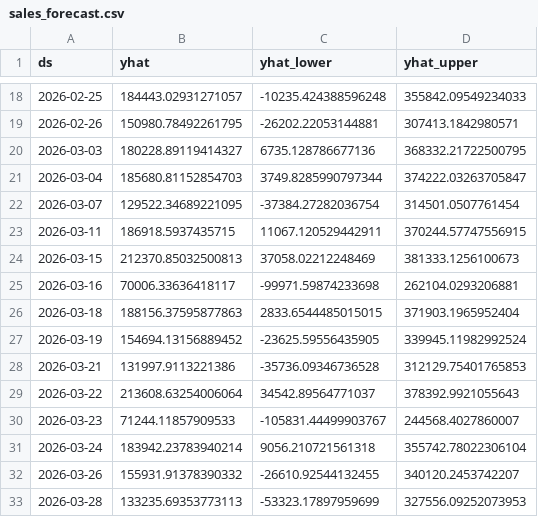
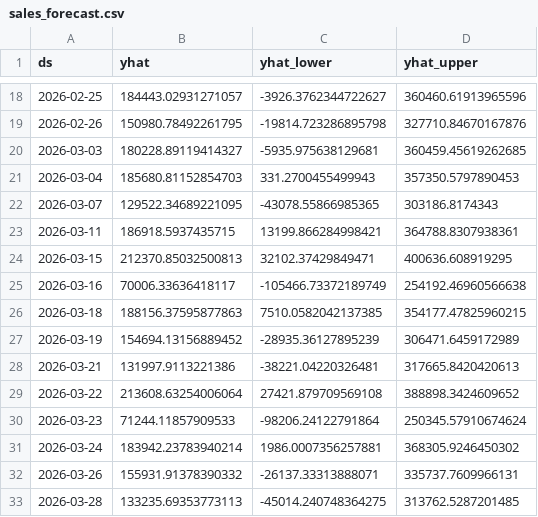
Before and after one commit to swethakarthik1978-lab/AI-Business-Analytics, a CSV file: data/sales_forecast.csv, drawn as a sheet; only a part is shown, gaps mark what is left out; the diff covers the shown part only.

```diff
--- a/data/sales_forecast.csv
+++ b/data/sales_forecast.csv
@@ -18,16 +18,16 @@ ds,yhat,yhat_lower,yhat_upper
-2026-02-25,184443.02931271057,-10235.424388596248,355842.09549234033
-2026-02-26,150980.78492261795,-26202.22053144881,307413.1842980571
-2026-03-03,180228.89119414327,6735.128786677136,368332.21722500795
-2026-03-04,185680.81152854703,3749.8285990797344,374222.03263705847
-2026-03-07,129522.34689221095,-37384.27282036754,314501.0507761454
-2026-03-11,186918.5937435715,11067.120529442911,370244.57747556915
-2026-03-15,212370.85032500813,37058.02212248469,381333.1256100673
-2026-03-16,70006.33636418117,-99971.59874233698,262104.0293206881
-2026-03-18,188156.37595877863,2833.6544485015015,371903.1965952404
-2026-03-19,154694.13156889452,-23625.59556435905,339945.11982992524
-2026-03-21,131997.9113221386,-35736.09346736528,312129.75401765853
-2026-03-22,213608.63254006064,34542.89564771037,378392.9921055643
-2026-03-23,71244.11857909533,-105831.44499903767,244568.4027860007
-2026-03-24,183942.23783940214,9056.210721561318,355742.78022306104
-2026-03-26,155931.91378390332,-26610.92544132455,340120.2453742207
-2026-03-28,133235.69353773113,-53323.17897959699,327556.09252073953
+2026-02-25,184443.02931271057,-3926.3762344722627,360460.61913965596
+2026-02-26,150980.78492261795,-19814.723286895798,327710.84670167876
+2026-03-03,180228.89119414327,-5935.975638129681,360459.45619262685
+2026-03-04,185680.81152854703,331.2700455499943,357350.5797890453
+2026-03-07,129522.34689221095,-43078.55866985365,303186.8174343
+2026-03-11,186918.5937435715,13199.866284998421,364788.8307938361
+2026-03-15,212370.85032500813,32102.37429849471,400636.608919295
+2026-03-16,70006.33636418117,-105466.73372189749,254192.46960566638
+2026-03-18,188156.37595877863,7510.0582042137385,354177.47825960215
+2026-03-19,154694.13156889452,-28935.36127895239,306471.6459172989
+2026-03-21,131997.9113221386,-38221.04220326481,317665.8420420613
+2026-03-22,213608.63254006064,27421.879709569108,388898.3424609652
+2026-03-23,71244.11857909533,-98206.24122791864,250345.57910674624
+2026-03-24,183942.23783940214,1986.0007356257881,368305.9246450302
+2026-03-26,155931.91378390332,-26137.33313888071,335737.7609966131
+2026-03-28,133235.69353773113,-45014.240748364275,313762.5287201485
```
Also changed, not shown: 140 edited cells elsewhere in this file, 5 other files.
